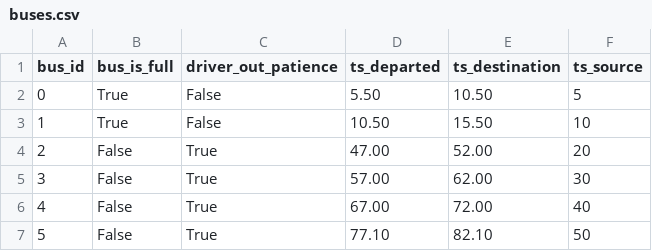
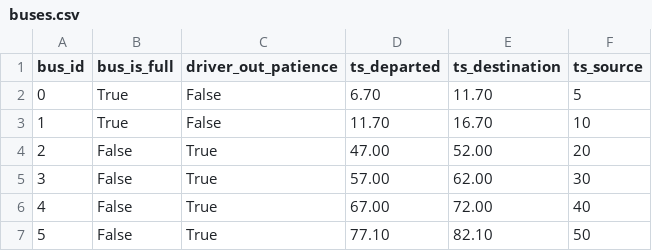
Before and after one commit to imartinezl/discrete-event-simulation, a CSV file: sketch/data/buses.csv, drawn as a sheet.

```diff
--- a/sketch/data/buses.csv
+++ b/sketch/data/buses.csv
@@ -1,4 +1,4 @@
 bus_id,bus_is_full,driver_out_patience,ts_departed,ts_destination,ts_source
-0,True,False,5.50,10.50,5
-1,True,False,10.50,15.50,10
+0,True,False,6.70,11.70,5
+1,True,False,11.70,16.70,10
 2,False,True,47.00,52.00,20
```
Also changed, not shown: sketch/data/agents.csv, 1 other file.
